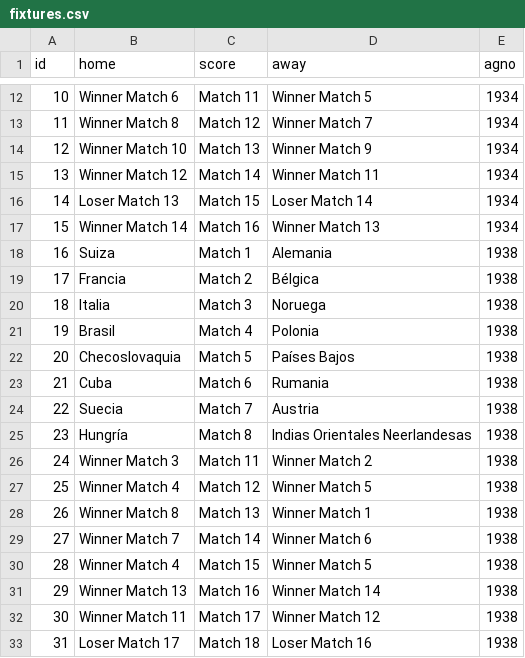
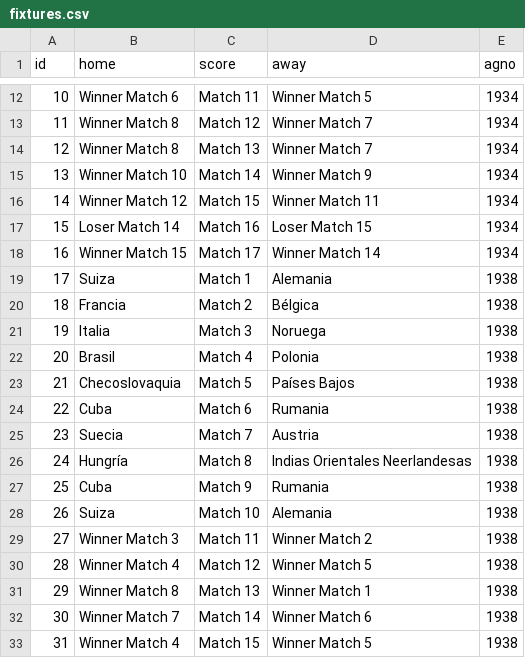
Before and after one commit to Kozuki-4i-9/futbolInferencia, a CSV file: data/partidos/fixtures.csv, drawn as a sheet; only a part is shown, gaps mark what is left out; the shorter side is filled out with more unchanged rows; addresses are those after the commit; the diff names each change by its address in the sheet, - before the commit and + after, or states it on an @@ line.

```diff
--- a/data/partidos/fixtures.csv
+++ b/data/partidos/fixtures.csv
+row 14: 12 | Winner Match 8 | Match 13 | Winner Match 7 | 1934
@@ column A (id) renumbered from row 15 down @@
-C15 (score): Match 13
+C15 (score): Match 14
-C16 (score): Match 14
+C16 (score): Match 15
-B17 (home): Loser Match 13
+B17 (home): Loser Match 14
-C17 (score): Match 15
+C17 (score): Match 16
-D17 (away): Loser Match 14
+D17 (away): Loser Match 15
-B18 (home): Winner Match 14
+B18 (home): Winner Match 15
-C18 (score): Match 16
+C18 (score): Match 17
-D18 (away): Winner Match 13
+D18 (away): Winner Match 14
+row 27: 25 | Cuba | Match 9 | Rumania | 1938
+row 28: 26 | Suiza | Match 10 | Alemania | 1938
```
Also changed, not shown: 4 other files.
